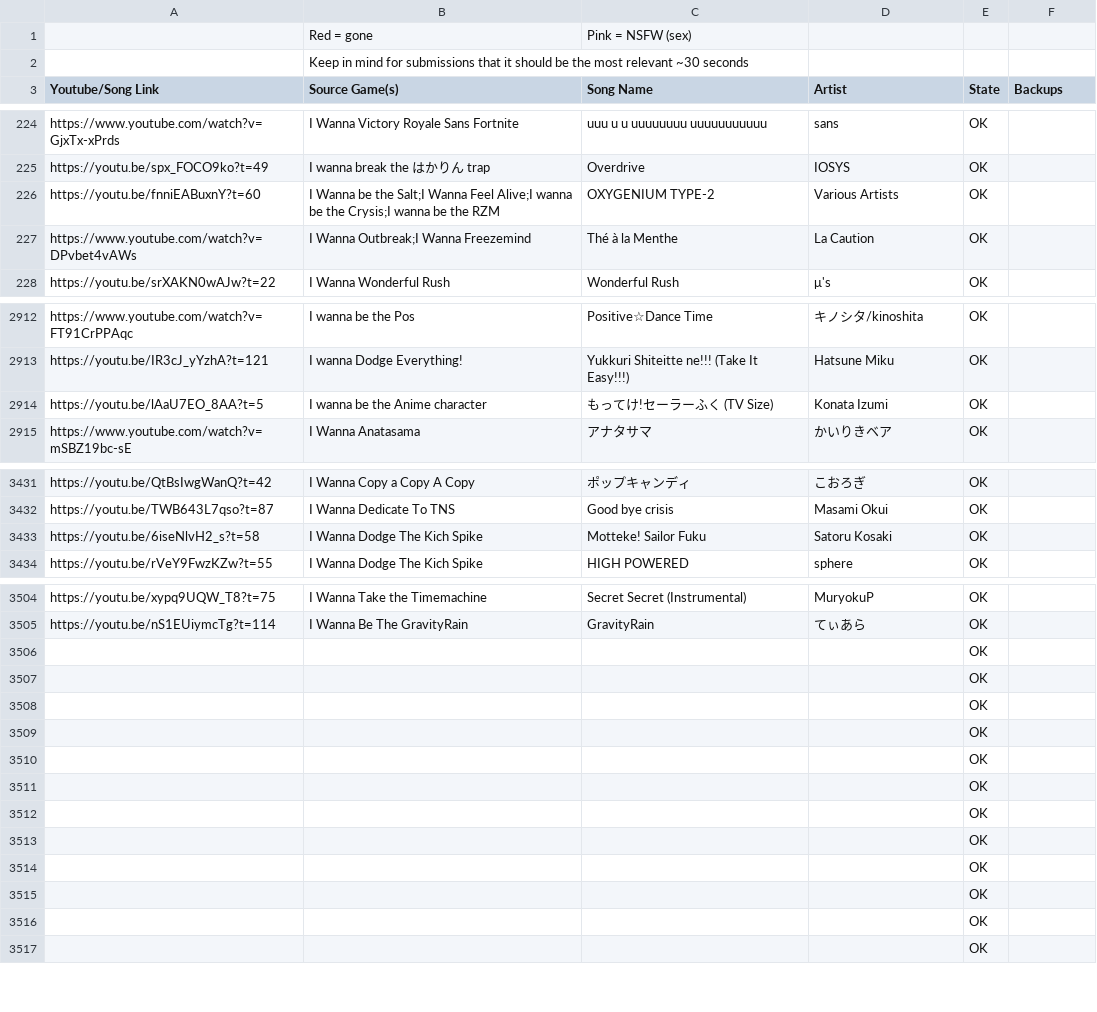
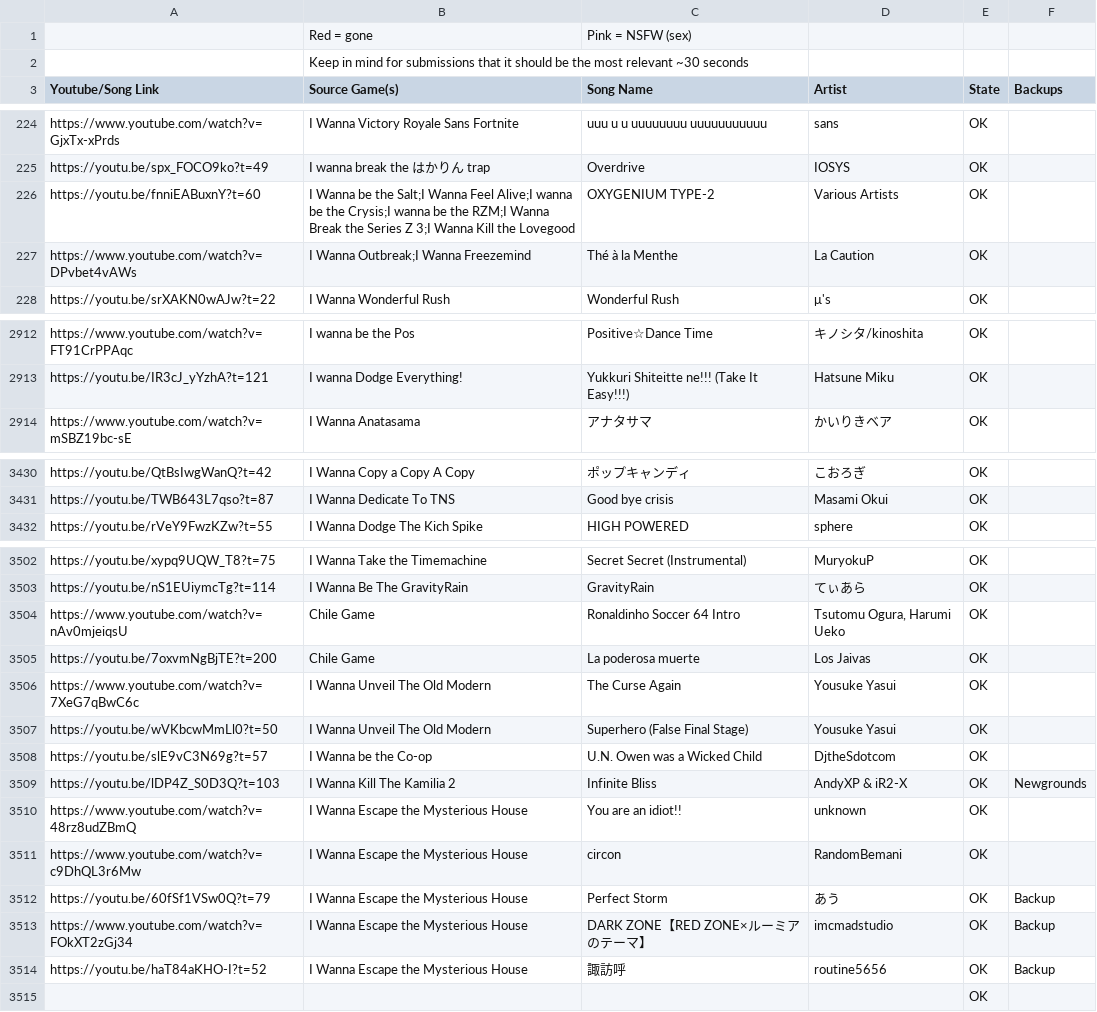
Before and after one commit to PlayerDash2017/Fangame-Music-Quiz-Page-ver, a CSV file: FMQ.csv, drawn as a sheet; only a part is shown, gaps mark what is left out; the diff covers the shown part only.

Commit message:
Mysterious House con mas canciones

```diff
--- a/FMQ.csv
+++ b/FMQ.csv
@@ -225,3 +225,3 @@ https://www.youtube.com/watch?v=GjxTx-xPrds,I Wanna Victory Royale Sans Fortnite
 https://youtu.be/spx_FOCO9ko?t=49,I wanna break the はかりん trap,Overdrive,IOSYS,OK,
-https://youtu.be/fnniEABuxnY?t=60,I Wanna be the Salt;I Wanna Feel Alive;I wanna be the Crysis;I wanna be the RZM,OXYGENIUM TYPE-2,Various Artists,OK,
+https://youtu.be/fnniEABuxnY?t=60,I Wanna be the Salt;I Wanna Feel Alive;I wanna be the Crysis;I wanna be the RZM;I Wanna Break the Series Z 3;I Wanna Kill the Lovegood,OXYGENIUM TYPE-2,Various Artists,OK,
 https://www.youtube.com/watch?v=DPvbet4vAWs,I Wanna Outbreak;I Wanna Freezemind,Thé à la Menthe,La Caution,OK,
@@ -2913,3 +2913,2 @@ https://www.youtube.com/watch?v=FT91CrPPAqc,I wanna be the Pos,Positive☆Dance
 https://youtu.be/IR3cJ_yYzhA?t=121,I wanna Dodge Everything!,Yukkuri Shiteitte ne!!! (Take It Easy!!!),Hatsune Miku,OK,
-https://youtu.be/lAaU7EO_8AA?t=5,I wanna be the Anime character,もってけ!セーラーふく (TV Size),Konata Izumi,OK,
 https://www.youtube.com/watch?v=mSBZ19bc-sE,I Wanna Anatasama,アナタサマ,かいりきベア,OK,
@@ -3432,2 +3431 @@ https://youtu.be/QtBsIwgWanQ?t=42,I Wanna Copy a Copy A Copy,ポップキャン
 https://youtu.be/TWB643L7qso?t=87,I Wanna Dedicate To TNS,Good bye crisis,Masami Okui,OK,
-https://youtu.be/6iseNlvH2_s?t=58,I Wanna Dodge The Kich Spike,Motteke! Sailor Fuku,Satoru Kosaki,OK,
@@ -3511,13 +3503,13 @@ https://youtu.be/xypq9UQW_T8?t=75,I Wanna Take the Timemachine,Secret Secret (In
 https://youtu.be/nS1EUiymcTg?t=114,I Wanna Be The GravityRain,GravityRain,てぃあら,OK,
-,,,,OK,
-,,,,OK,
-,,,,OK,
-,,,,OK,
-,,,,OK,
-,,,,OK,
-,,,,OK,
-,,,,OK,
-,,,,OK,
-,,,,OK,
-,,,,OK,
+https://www.youtube.com/watch?v=nAv0mjeiqsU,Chile Game,Ronaldinho Soccer 64 Intro,"Tsutomu Ogura, Harumi Ueko",OK,
+https://youtu.be/7oxvmNgBjTE?t=200,Chile Game,La poderosa muerte,Los Jaivas,OK,
+https://www.youtube.com/watch?v=7XeG7qBwC6c,I Wanna Unveil The Old Modern,The Curse Again,Yousuke Yasui,OK,
+https://youtu.be/wVKbcwMmLl0?t=50,I Wanna Unveil The Old Modern,Superhero (False Final Stage),Yousuke Yasui,OK,
+https://youtu.be/slE9vC3N69g?t=57,I Wanna be the Co-op,U.N. Owen was a Wicked Child,DjtheSdotcom,OK,
+https://youtu.be/lDP4Z_S0D3Q?t=103,I Wanna Kill The Kamilia 2,Infinite Bliss,AndyXP & iR2-X,OK,Newgrounds
+https://www.youtube.com/watch?v=48rz8udZBmQ,I Wanna Escape the Mysterious House,You are an idiot!!,unknown,OK,
+https://www.youtube.com/watch?v=c9DhQL3r6Mw,I Wanna Escape the Mysterious House,circon,RandomBemani,OK,
+https://youtu.be/60fSf1VSw0Q?t=79,I Wanna Escape the Mysterious House,Perfect Storm,あう,OK,Backup
+https://www.youtube.com/watch?v=FOkXT2zGj34,I Wanna Escape the Mysterious House,DARK ZONE【RED ZONE×ルーミアのテーマ】,imcmadstudio,OK,Backup
+https://youtu.be/haT84aKHO-I?t=52,I Wanna Escape the Mysterious House,諏訪呼,routine5656,OK,Backup
 ,,,,OK,
```
Also changed, not shown: 9 edited cells elsewhere in this file.
